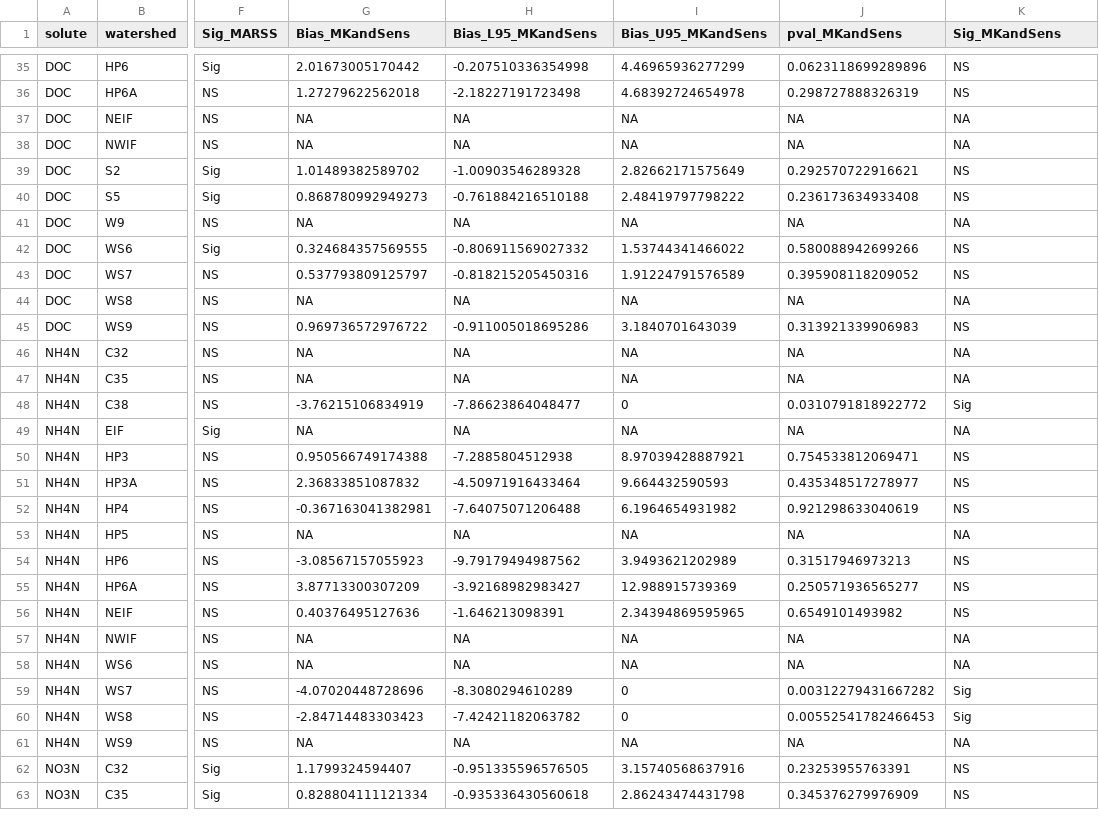
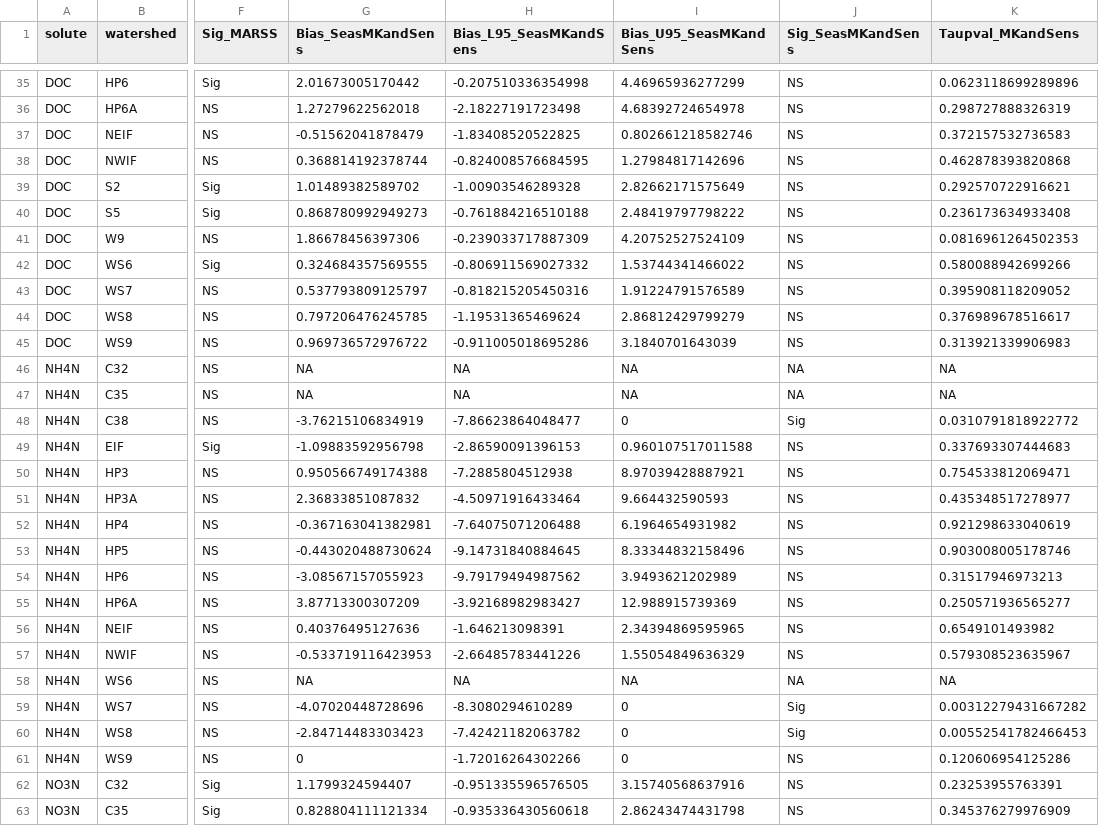
Before and after one commit to mdscheuerell/bgc_meta, a CSV file: Tables/08_MARSS_seasSensSlops_BiasTable.csv, drawn as a sheet; only a part is shown, gaps mark what is left out; removed rows and columns are numbered as before the commit, all else as after; the diff covers the shown part only; the diff names each change by its address in the sheet, - before the commit and + after, or states it on an @@ line.

```diff
--- a/Tables/08_MARSS_seasSensSlops_BiasTable.csv
+++ b/Tables/08_MARSS_seasSensSlops_BiasTable.csv
-column J (pval_MKandSens), rows 35-63: 0.0623118699289896 | 0.298727888326319 | NA | NA | 0.292570722916621 | 0.236173634933408 | NA | 0.580088942699266 | 0.395908118209052 | NA | 0.313921339906983 | NA | NA | 0.0310791818922772 | NA | 0.754533812069471 | 0.435348517278977 | 0.921298633040619 | NA | 0.31517946973213 | 0.250571936565277 | 0.6549101493982 | NA | NA | 0.00312279431667282 | 0.00552541782466453 | NA | 0.23253955763391 | 0.345376279976909
+column K (Taupval_MKandSens), rows 35-63: 0.0623118699289896 | 0.298727888326319 | 0.372157532736583 | 0.462878393820868 | 0.292570722916621 | 0.236173634933408 | 0.0816961264502353 | 0.580088942699266 | 0.395908118209052 | 0.376989678516617 | 0.313921339906983 | NA | NA | 0.0310791818922772 | 0.337693307444683 | 0.754533812069471 | 0.435348517278977 | 0.921298633040619 | 0.903008005178746 | 0.31517946973213 | 0.250571936565277 | 0.6549101493982 | 0.579308523635967 | NA | 0.00312279431667282 | 0.00552541782466453 | 0.120606954125286 | 0.23253955763391 | 0.345376279976909
-G1: Bias_MKandSens
+G1: Bias_SeasMKandSens
-H1: Bias_L95_MKandSens
+H1: Bias_L95_SeasMKandSens
-I1: Bias_U95_MKandSens
+I1: Bias_U95_SeasMKandSens
-J1: Sig_MKandSens
+J1: Sig_SeasMKandSens
-G37 (Bias_SeasMKandSens): NA
+G37 (Bias_SeasMKandSens): -0.51562041878479
-H37 (Bias_L95_SeasMKandSens): NA
+H37 (Bias_L95_SeasMKandSens): -1.83408520522825
-I37 (Bias_U95_SeasMKandSens): NA
+I37 (Bias_U95_SeasMKandSens): 0.802661218582746
-J37:J38 (Sig_SeasMKandSens): NA
+J37:J38 (Sig_SeasMKandSens): NS
-G38 (Bias_SeasMKandSens): NA
+G38 (Bias_SeasMKandSens): 0.368814192378744
-H38 (Bias_L95_SeasMKandSens): NA
+H38 (Bias_L95_SeasMKandSens): -0.824008576684595
-I38 (Bias_U95_SeasMKandSens): NA
+I38 (Bias_U95_SeasMKandSens): 1.27984817142696
-G41 (Bias_SeasMKandSens): NA
+G41 (Bias_SeasMKandSens): 1.86678456397306
-H41 (Bias_L95_SeasMKandSens): NA
+H41 (Bias_L95_SeasMKandSens): -0.239033717887309
-I41 (Bias_U95_SeasMKandSens): NA
+I41 (Bias_U95_SeasMKandSens): 4.20752527524109
-J41 (Sig_SeasMKandSens): NA
+J41 (Sig_SeasMKandSens): NS
-G44 (Bias_SeasMKandSens): NA
+G44 (Bias_SeasMKandSens): 0.797206476245785
-H44 (Bias_L95_SeasMKandSens): NA
+H44 (Bias_L95_SeasMKandSens): -1.19531365469624
-I44 (Bias_U95_SeasMKandSens): NA
+I44 (Bias_U95_SeasMKandSens): 2.86812429799279
-J44 (Sig_SeasMKandSens): NA
+J44 (Sig_SeasMKandSens): NS
-G49 (Bias_SeasMKandSens): NA
+G49 (Bias_SeasMKandSens): -1.09883592956798
-H49 (Bias_L95_SeasMKandSens): NA
+H49 (Bias_L95_SeasMKandSens): -2.86590091396153
-I49 (Bias_U95_SeasMKandSens): NA
+I49 (Bias_U95_SeasMKandSens): 0.960107517011588
-J49 (Sig_SeasMKandSens): NA
+J49 (Sig_SeasMKandSens): NS
-G53 (Bias_SeasMKandSens): NA
+G53 (Bias_SeasMKandSens): -0.443020488730624
-H53 (Bias_L95_SeasMKandSens): NA
+H53 (Bias_L95_SeasMKandSens): -9.14731840884645
-I53 (Bias_U95_SeasMKandSens): NA
+I53 (Bias_U95_SeasMKandSens): 8.33344832158496
-J53 (Sig_SeasMKandSens): NA
+J53 (Sig_SeasMKandSens): NS
-G57 (Bias_SeasMKandSens): NA
+G57 (Bias_SeasMKandSens): -0.533719116423953
-H57 (Bias_L95_SeasMKandSens): NA
+H57 (Bias_L95_SeasMKandSens): -2.66485783441226
-I57 (Bias_U95_SeasMKandSens): NA
+I57 (Bias_U95_SeasMKandSens): 1.55054849636329
-J57 (Sig_SeasMKandSens): NA
+J57 (Sig_SeasMKandSens): NS
-G61 (Bias_SeasMKandSens): NA
+G61 (Bias_SeasMKandSens): 0
-H61 (Bias_L95_SeasMKandSens): NA
+H61 (Bias_L95_SeasMKandSens): -1.72016264302266
-I61 (Bias_U95_SeasMKandSens): NA
+I61 (Bias_U95_SeasMKandSens): 0
-J61 (Sig_SeasMKandSens): NA
+J61 (Sig_SeasMKandSens): NS
```
Also changed, not shown: 80 edited cells elsewhere in this file, 3 other files.
